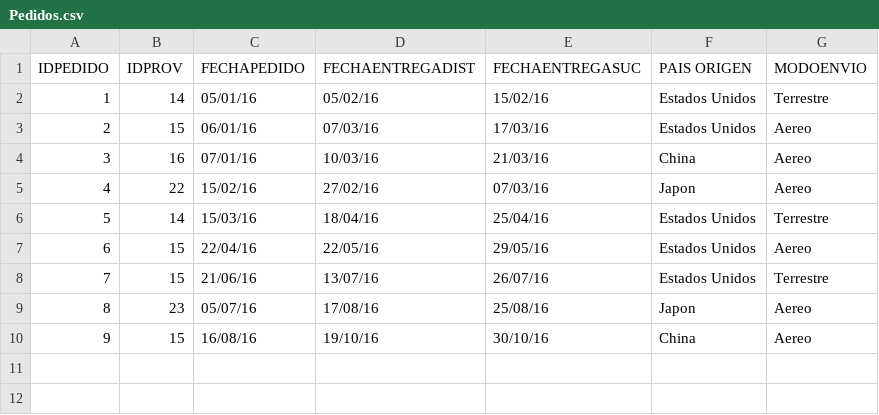
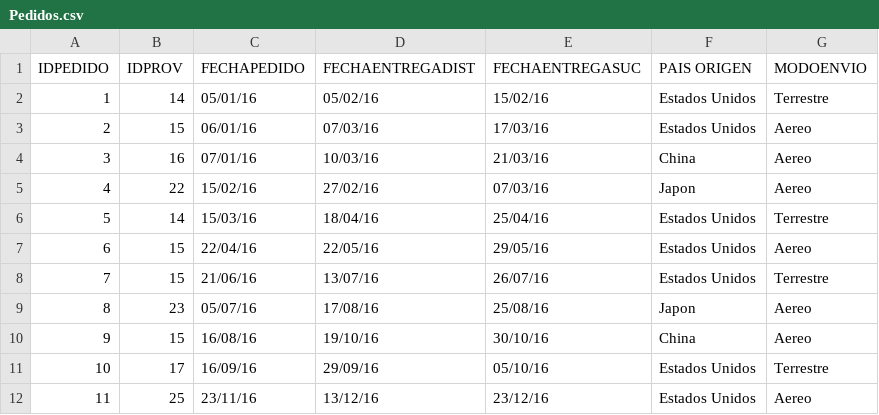
Before and after one commit to Bernorts/bdavanzadas, a CSV file: Carga de datos/Distribuidor/Pedidos.csv, drawn as a sheet; the diff names each change by its address in the sheet, - before the commit and + after, or states it on an @@ line.

```diff
--- a/Carga de datos/Distribuidor/Pedidos.csv
+++ b/Carga de datos/Distribuidor/Pedidos.csv
+row 11: 10 | 17 | 16/09/16 | 29/09/16 | 05/10/16 | Estados Unidos | Terrestre
+row 12: 11 | 25 | 23/11/16 | 13/12/16 | 23/12/16 | Estados Unidos | Aereo
```
Also changed, not shown: Carga de datos/Boulevares/Producto_1.csv, 5 other files.
